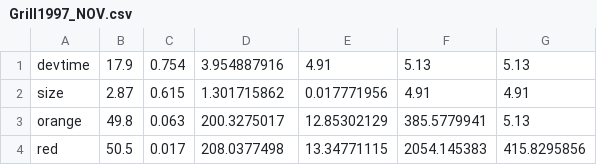
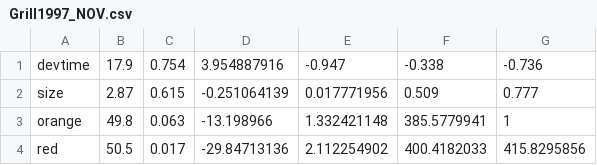
Before and after one commit to jprice96/G-matrix-Database, a CSV file: Cov_matrices/Grill1997_NOV.csv, drawn as a sheet.

```diff
--- a/Cov_matrices/Grill1997_NOV.csv
+++ b/Cov_matrices/Grill1997_NOV.csv
@@ -1,4 +1,4 @@
-devtime,17.9,0.754,3.954887916,4.91,5.13,5.13
-size,2.87,0.615,1.301715862,0.017771956,4.91,4.91
-orange,49.8,0.063,200.3275017,12.85302129,385.5779941,5.13
-red,50.5,0.017,208.0377498,13.34771115,2054.145383,415.8295856
+devtime,17.9,0.754,3.954887916,-0.947,-0.338,-0.736
+size,2.87,0.615,-0.251064139,0.017771956,0.509,0.777
+orange,49.8,0.063,-13.198966,1.332421148,385.5779941,1
+red,50.5,0.017,-29.84713136,2.112254902,400.4182033,415.8295856
```
Also changed, not shown: Cov_matrices/Grill1997_ANC.csv, Cov_matrices/Hausmann2005.LerCol_UNC.csv, 12 other files.
